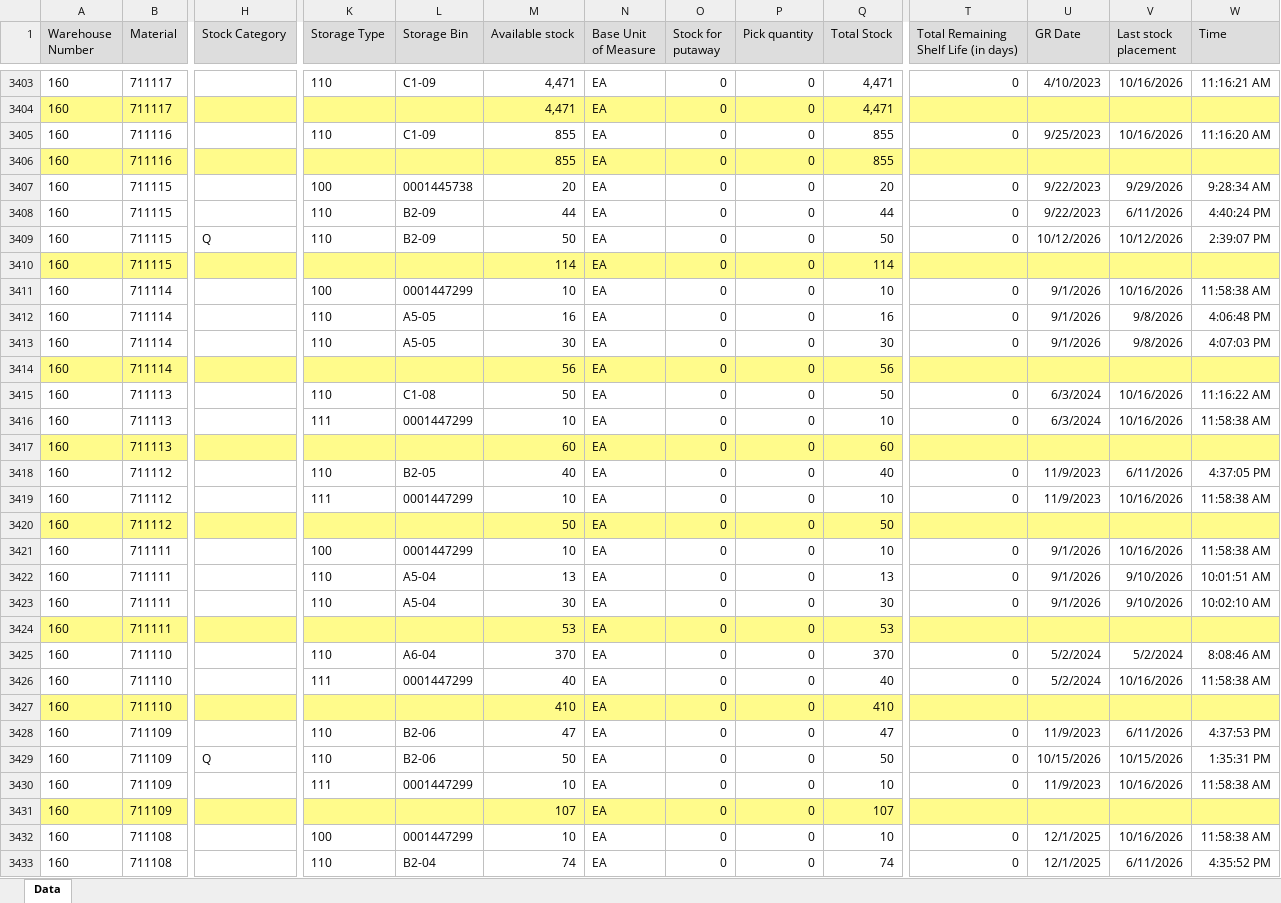
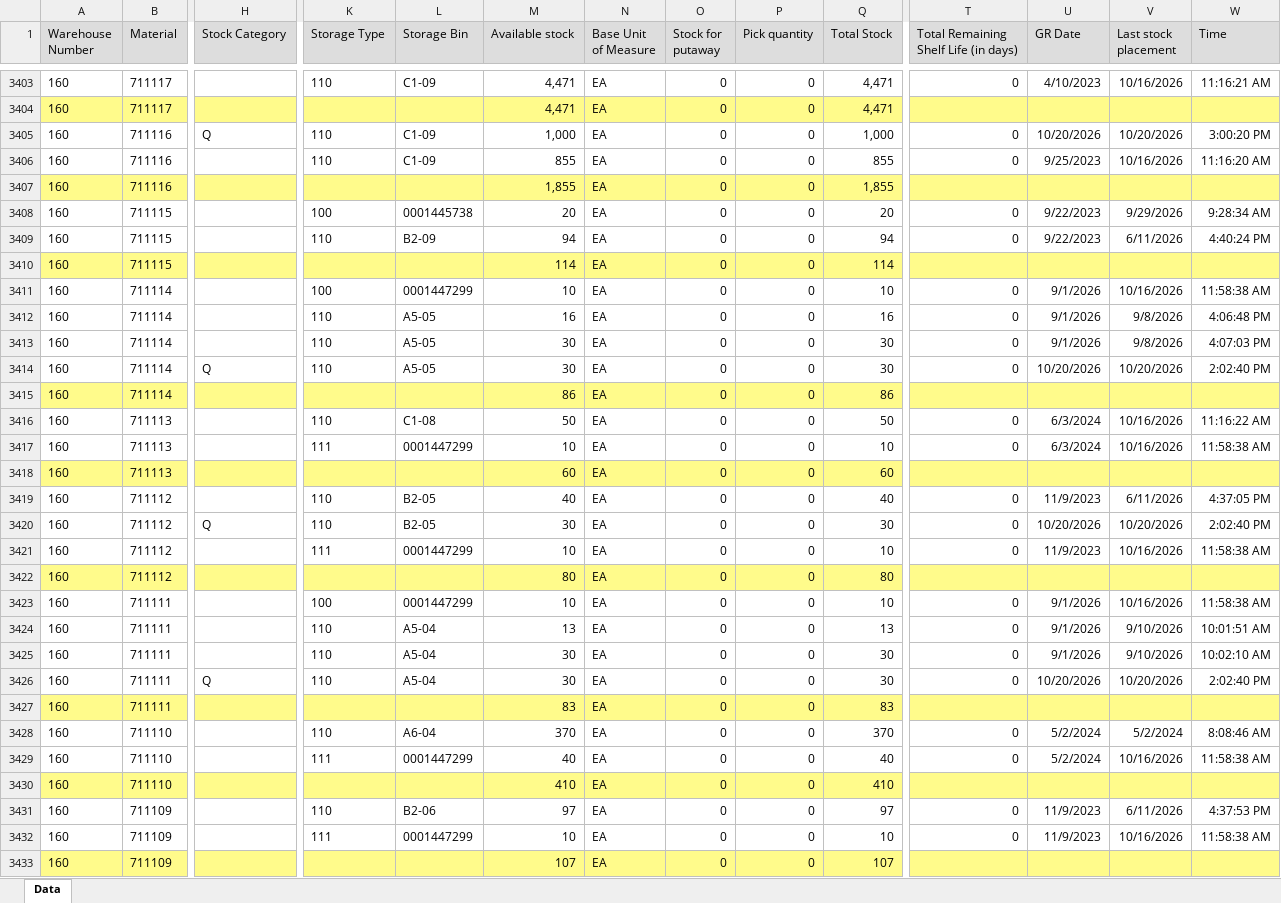
Before and after one commit to wjdwlals9545-arch/pbk-warehouse, an Excel workbook: public/data/Zbindata_latest.xlsx, sheet Data, drawn as a sheet; only a part is shown, gaps mark what is left out; the shorter side is filled out with more unchanged rows; values as stored, in another font and other column widths than the file's, no borders; removed rows and columns are numbered as before the commit, all else as after; rows hold the shown columns only; the diff covers the shown part only; the diff names each change by its address in the sheet, - before the commit and + after, or states it on an @@ line.

Commit message:
Auto-update Zbindata_latest.xlsx

```diff
--- a/public/data/Zbindata_latest.xlsx (sheet Data)
+++ b/public/data/Zbindata_latest.xlsx (sheet Data)
+row 3405: 160 | 711116 | Q | 110 | C1-09 | 1,000 | EA | 0 | 0 | 1,000 | 0 | 10/20/2026 | 10/20/2026 | 3:00:20 PM
-M3407 (Available stock): 855
+M3407 (Available stock): 1,855
-Q3407 (Total Stock): 855
+Q3407 (Total Stock): 1,855
-M3409 (Available stock): 44
+M3409 (Available stock): 94
-Q3409 (Total Stock): 44
+Q3409 (Total Stock): 94
-row 3409: 160 | 711115 | Q | 110 | B2-09 | 50 | EA | 0 | 0 | 50 | 0 | 10/12/2026 | 10/12/2026 | 2:39:07 PM
+row 3414: 160 | 711114 | Q | 110 | A5-05 | 30 | EA | 0 | 0 | 30 | 0 | 10/20/2026 | 10/20/2026 | 2:02:40 PM
-M3415 (Available stock): 56
+M3415 (Available stock): 86
-Q3415 (Total Stock): 56
+Q3415 (Total Stock): 86
+row 3420: 160 | 711112 | Q | 110 | B2-05 | 30 | EA | 0 | 0 | 30 | 0 | 10/20/2026 | 10/20/2026 | 2:02:40 PM
-M3422 (Available stock): 50
+M3422 (Available stock): 80
-Q3422 (Total Stock): 50
+Q3422 (Total Stock): 80
+row 3426: 160 | 711111 | Q | 110 | A5-04 | 30 | EA | 0 | 0 | 30 | 0 | 10/20/2026 | 10/20/2026 | 2:02:40 PM
-M3427 (Available stock): 53
+M3427 (Available stock): 83
-Q3427 (Total Stock): 53
+Q3427 (Total Stock): 83
-M3431 (Available stock): 47
+M3431 (Available stock): 97
-Q3431 (Total Stock): 47
+Q3431 (Total Stock): 97
-row 3429: 160 | 711109 | Q | 110 | B2-06 | 50 | EA | 0 | 0 | 50 | 0 | 10/15/2026 | 10/15/2026 | 1:35:31 PM
```
Also changed, not shown: 6 added rows, 6 removed rows, 10 moved rows and 61 edited cells elsewhere in this sheet, 2 other files.
